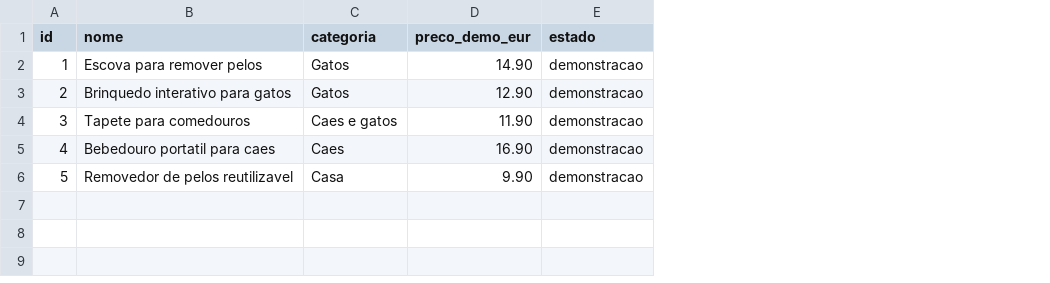
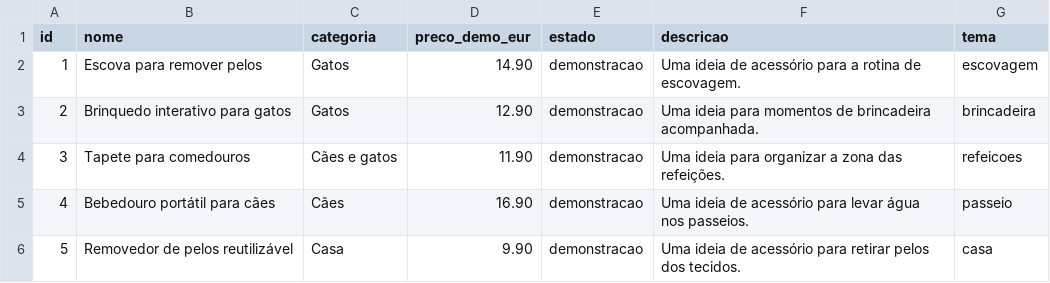
Before and after one commit to amuadosf-cyber/petnova-portugal, a CSV file: produtos.csv, drawn as a sheet; the diff names each change by its address in the sheet, - before the commit and + after, or states it on an @@ line.

Commit message:
Automate PetNova demo content and prepare social publishing

```diff
--- a/produtos.csv
+++ b/produtos.csv
+column F (descricao), rows 2-6: Uma ideia de acessório para a rotina de escovagem. | Uma ideia para momentos de brincadeira acompanhada. | Uma ideia para organizar a zona das refeições. | Uma ideia de acessório para levar água nos passeios. | Uma ideia de acessório para retirar pelos dos tecidos.
+column G (tema), rows 2-6: escovagem | brincadeira | refeicoes | passeio | casa
-C4 (categoria): Caes e gatos
+C4 (categoria): Cães e gatos
-B5 (nome): Bebedouro portatil para caes
+B5 (nome): Bebedouro portátil para cães
-C5 (categoria): Caes
+C5 (categoria): Cães
-B6 (nome): Removedor de pelos reutilizavel
+B6 (nome): Removedor de pelos reutilizável
```
Also changed, not shown: 32 other files.
